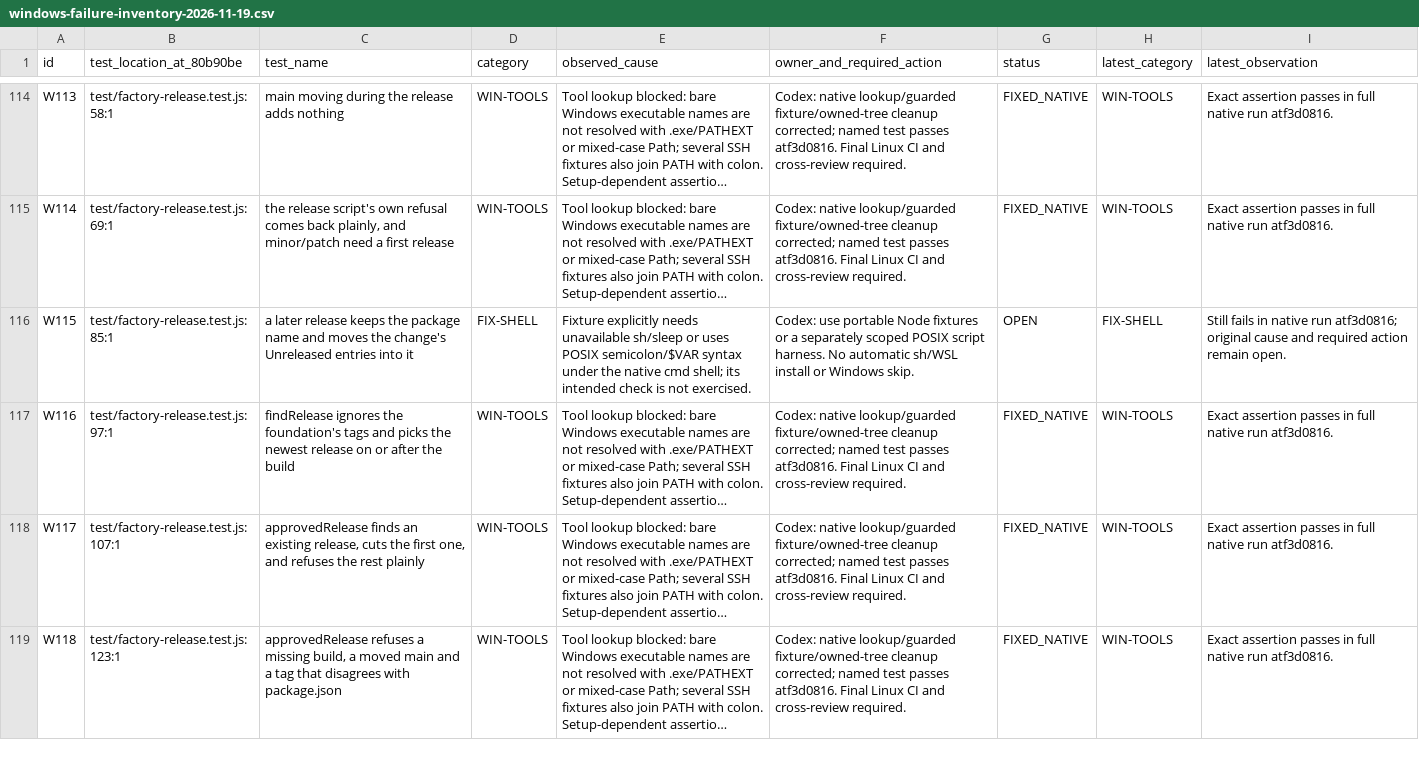
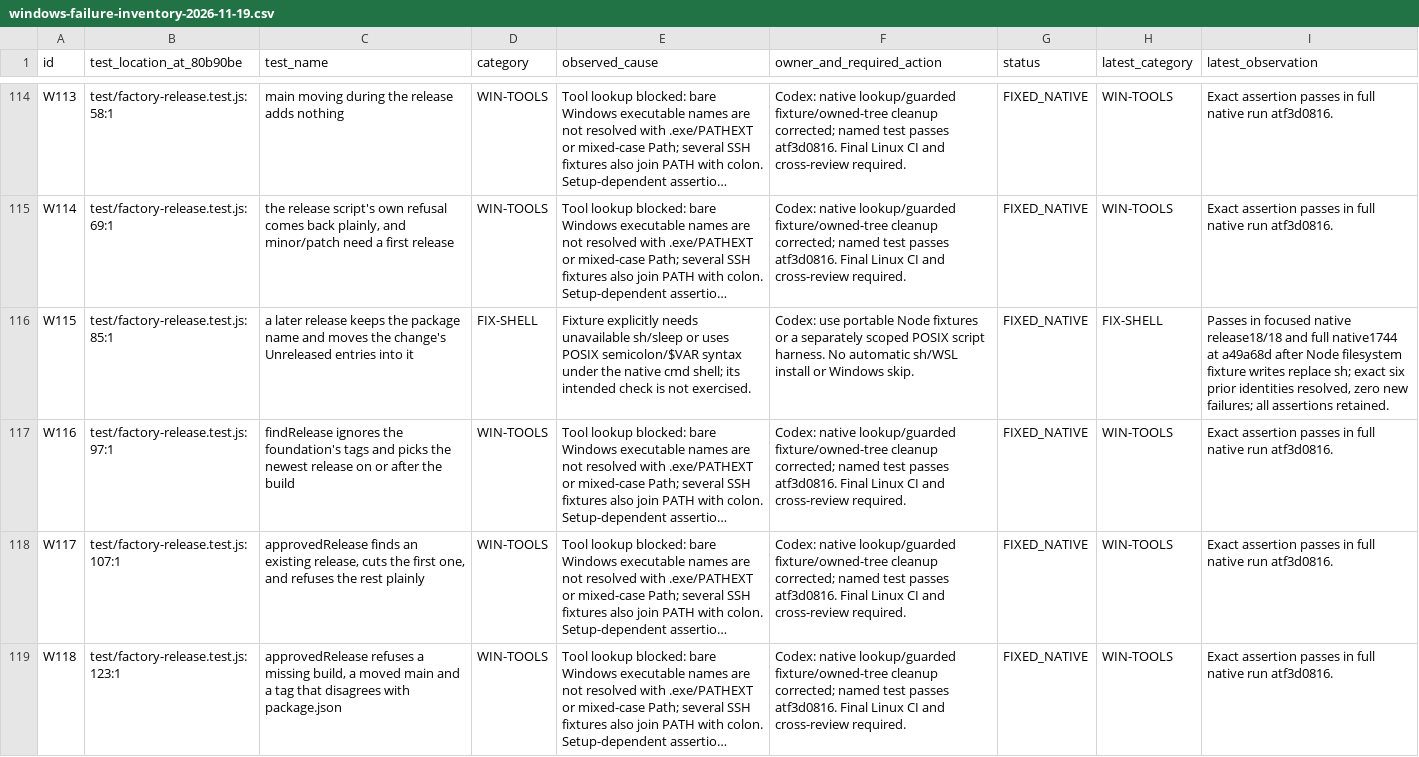
Before and after one commit to MMCLEOD-DL/Shingon, a CSV file: conductor/docs/operator-app/windows-failure-inventory-2026-11-19.csv, drawn as a sheet; only a part is shown, gaps mark what is left out; long unchanged cells end in …; the diff covers the shown part only; the diff names each change by its address in the sheet, - before the commit and + after, or states it on an @@ line.

Commit message:
docs: reconcile completed native release fixture validation

```diff
--- a/conductor/docs/operator-app/windows-failure-inventory-2026-11-19.csv
+++ b/conductor/docs/operator-app/windows-failure-inventory-2026-11-19.csv
-G116 (status): OPEN
+G116 (status): FIXED_NATIVE
-I116 (latest_observation): Still fails in native run atf3d0816; original cause and required action remain open.
+I116 (latest_observation): Passes in focused native release18/18 and full native1744 at a49a68d after Node filesystem fixture writes replace sh; exact six prior identities resolved, zero new failures; all assertions retained.
```
Also changed, not shown: 10 edited cells elsewhere in this file, 1 other file.
